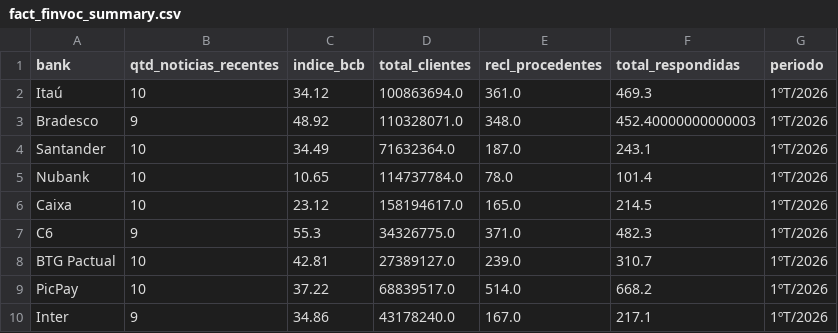
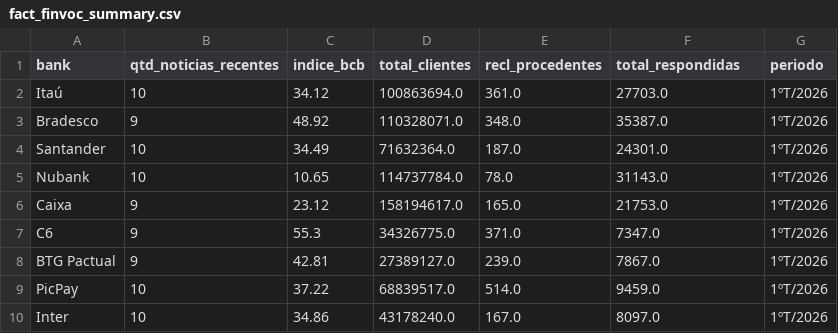
Before and after one commit to alancristians/Voz-do-Cliente-VOC, a CSV file: data/gold/fact_finvoc_summary.csv, drawn as a sheet.

```diff
--- a/data/gold/fact_finvoc_summary.csv
+++ b/data/gold/fact_finvoc_summary.csv
@@ -1,10 +1,10 @@
 bank,qtd_noticias_recentes,indice_bcb,total_clientes,recl_procedentes,total_respondidas,periodo
-Itaú,10,34.12,100863694.0,361.0,469.3,1ºT/2026
-Bradesco,9,48.92,110328071.0,348.0,452.40000000000003,1ºT/2026
-Santander,10,34.49,71632364.0,187.0,243.1,1ºT/2026
-Nubank,10,10.65,114737784.0,78.0,101.4,1ºT/2026
-Caixa,10,23.12,158194617.0,165.0,214.5,1ºT/2026
-C6,9,55.3,34326775.0,371.0,482.3,1ºT/2026
-BTG Pactual,10,42.81,27389127.0,239.0,310.7,1ºT/2026
-PicPay,10,37.22,68839517.0,514.0,668.2,1ºT/2026
-Inter,9,34.86,43178240.0,167.0,217.1,1ºT/2026
+Itaú,10,34.12,100863694.0,361.0,27703.0,1ºT/2026
+Bradesco,9,48.92,110328071.0,348.0,35387.0,1ºT/2026
+Santander,10,34.49,71632364.0,187.0,24301.0,1ºT/2026
+Nubank,10,10.65,114737784.0,78.0,31143.0,1ºT/2026
+Caixa,9,23.12,158194617.0,165.0,21753.0,1ºT/2026
+C6,9,55.3,34326775.0,371.0,7347.0,1ºT/2026
+BTG Pactual,9,42.81,27389127.0,239.0,7867.0,1ºT/2026
+PicPay,10,37.22,68839517.0,514.0,9459.0,1ºT/2026
+Inter,10,34.86,43178240.0,167.0,8097.0,1ºT/2026
```
Also changed, not shown: 5 other files.
